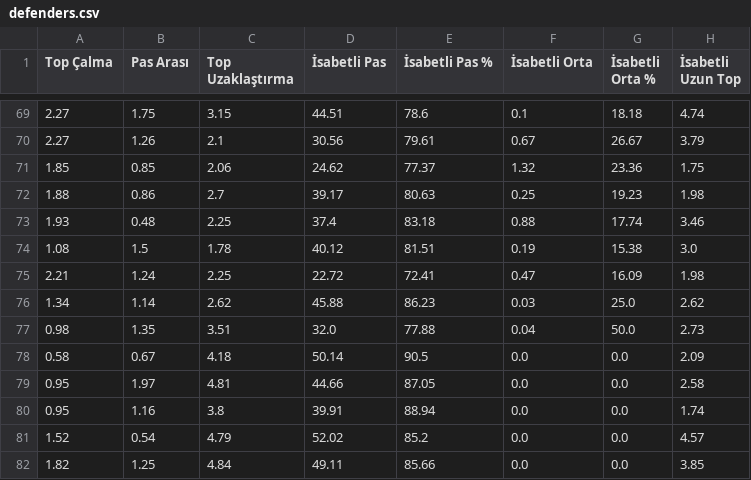
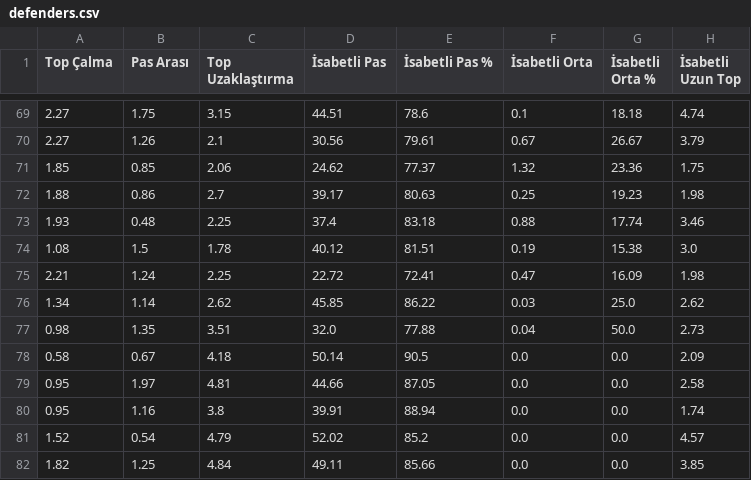
Before and after one commit to scatterradarcsv/csv_scatter_radar_15matches, a CSV file: defenders.csv, drawn as a sheet; only a part is shown, gaps mark what is left out; the diff names each change by its address in the sheet, - before the commit and + after, or states it on an @@ line.

Commit message:
Updated defenders.csv

```diff
--- a/defenders.csv
+++ b/defenders.csv
-D76 (İsabetli Pas): 45.88
+D76 (İsabetli Pas): 45.85
-E76 (İsabetli Pas %): 86.23
+E76 (İsabetli Pas %): 86.22
```
